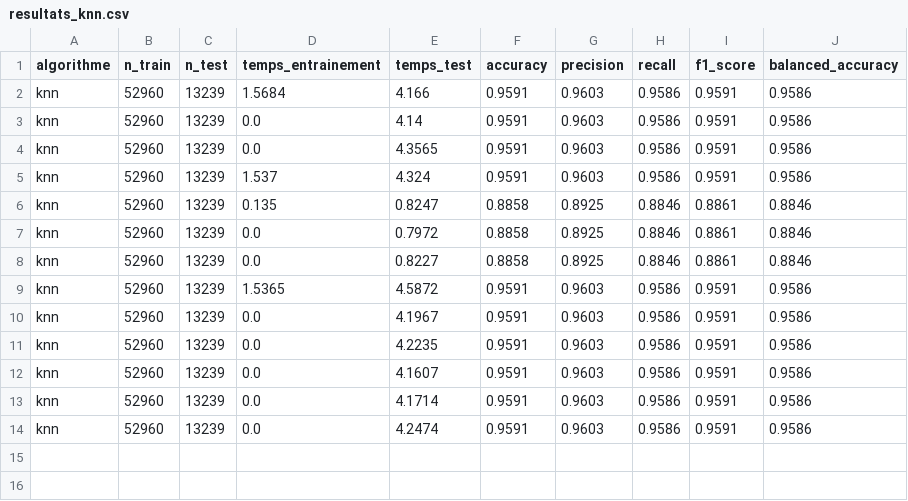
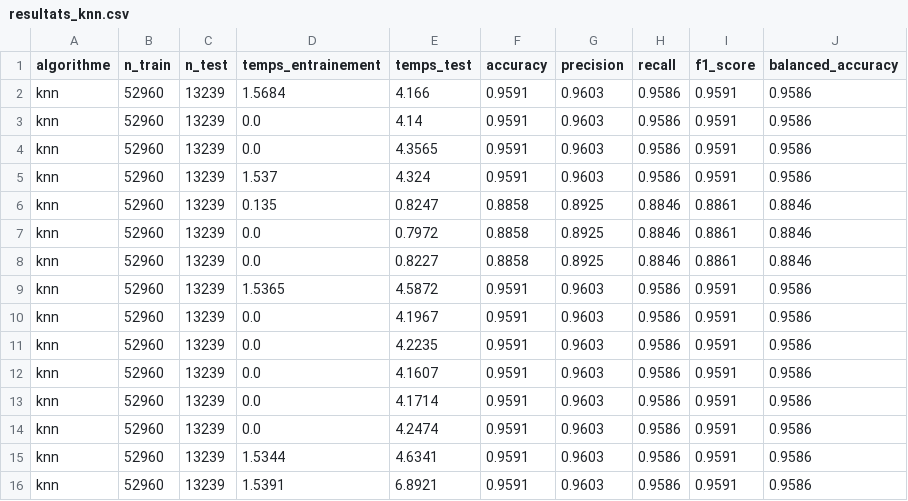
Before and after one commit to hekzam/ocr-eval-25, a CSV file: results/results_algo/resultats_knn.csv, drawn as a sheet; the diff names each change by its address in the sheet, - before the commit and + after, or states it on an @@ line.

```diff
--- a/results/results_algo/resultats_knn.csv
+++ b/results/results_algo/resultats_knn.csv
+row 15: knn | 52960 | 13239 | 1.5344 | 4.6341 | 0.9591 | 0.9603 | 0.9586 | 0.9591 | 0.9586
+row 16: knn | 52960 | 13239 | 1.5391 | 6.8921 | 0.9591 | 0.9603 | 0.9586 | 0.9591 | 0.9586
```
Also changed, not shown: results/results_algo/resultats_logistic_regression.csv, results/results_algo/resultats_random_forest.csv, 10 other files.
